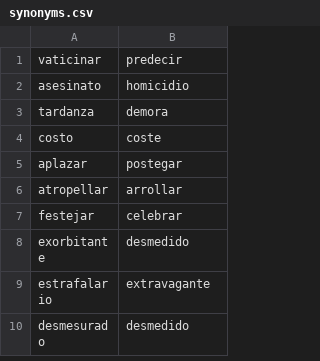
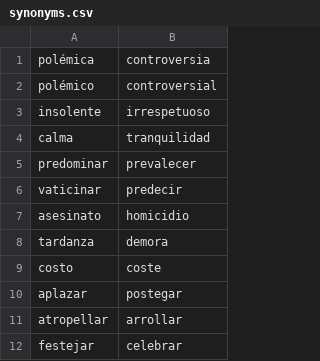
Before and after one commit to fbalbachan/TecnoNews, a CSV file: prototype/resources/synonyms.csv, drawn as a sheet; only a part is shown; the shorter side is filled out with more unchanged rows; the diff names each change by its address in the sheet, - before the commit and + after, or states it on an @@ line.

Commit message:
Added resources - hot fixes from server

```diff
--- a/prototype/resources/synonyms.csv
+++ b/prototype/resources/synonyms.csv
+row 1: polémica | controversia
+row 2: polémico | controversial
+row 3: insolente | irrespetuoso
+row 4: calma | tranquilidad
+row 5: predominar | prevalecer
```
Also changed, not shown: prototype/resources/categories.csv, 4 other files.
